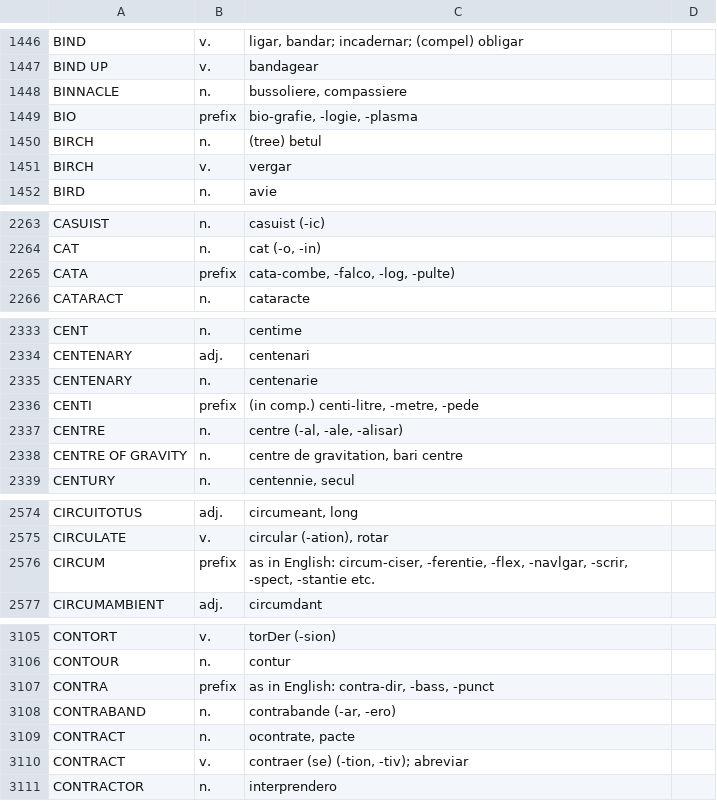
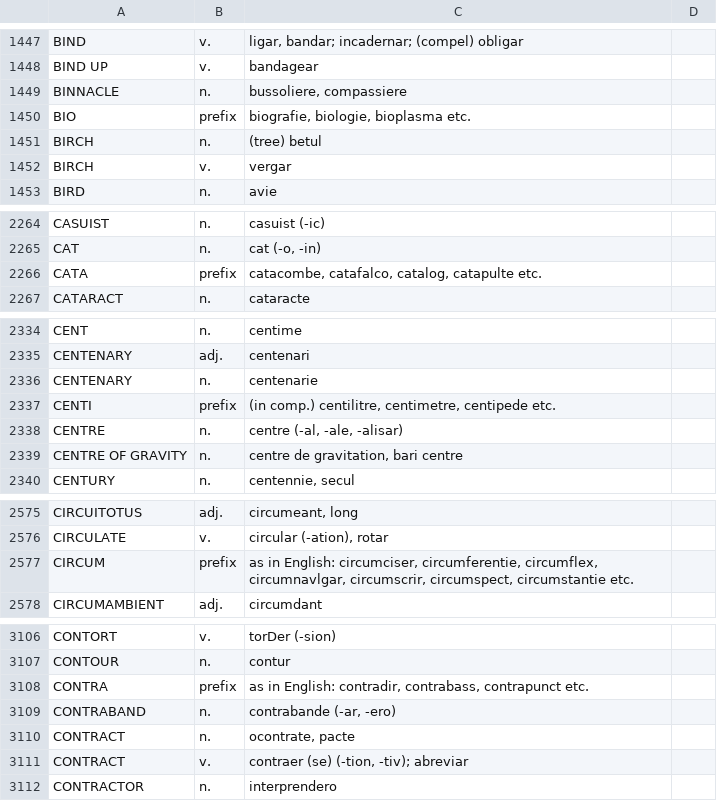
Before and after one commit to ne-alinome/english-interlingue-dictionary, a TSV file: src/english-interlingue_dictionary.tsv, drawn as a sheet; only a part is shown, gaps mark what is left out; the diff covers the shown part only.

```diff
--- a/src/english-interlingue_dictionary.tsv
+++ b/src/english-interlingue_dictionary.tsv
@@ -1448,3 +1449,3 @@ BIND UP|v.|bandagear|
 BINNACLE|n.|bussoliere, compassiere|
-BIO|prefix|bio-grafie, -logie, -plasma|
+BIO|prefix|biografie, biologie, bioplasma etc.|
 BIRCH|n.|(tree) betul|
@@ -2264,3 +2265,3 @@ CASUIST|n.|casuist (-ic)|
 CAT|n.|cat (-o, -in)|
-CATA|prefix|cata-combe, -falco, -log, -pulte)|
+CATA|prefix|catacombe, catafalco, catalog, catapulte etc.|
 CATARACT|n.|cataracte|
@@ -2335,3 +2336,3 @@ CENTENARY|adj.|centenari|
 CENTENARY|n.|centenarie|
-CENTI|prefix| (in comp.) centi-litre, -metre, -pede|
+CENTI|prefix| (in comp.) centilitre, centimetre, centipede etc.|
 CENTRE|n.|centre (-al, -ale, -alisar)|
@@ -2575,3 +2576,3 @@ CIRCUITOTUS|adj.|circumeant, long|
 CIRCULATE|v.|circular (-ation), rotar|
-CIRCUM|prefix|as in English: circum-ciser, -ferentie, -flex, -navlgar, -scrir, -spect, -stantie etc.|
+CIRCUM|prefix|as in English: circumciser, circumferentie, circumflex, circumnavlgar, circumscrir, circumspect, circumstantie etc.|
 CIRCUMAMBIENT|adj.|circumdant|
@@ -3106,3 +3107,3 @@ CONTORT|v.|torDer (-sion)|
 CONTOUR|n.|contur|
-CONTRA|prefix|as in English: contra-dir, -bass, -punct|
+CONTRA|prefix|as in English: contradir, contrabass, contrapunct etc.|
 CONTRABAND|n.|contrabande (-ar, -ero)|
```
Also changed, not shown: 5 added rows, 1 removed row and 32 edited cells elsewhere in this file, 2 other files.
